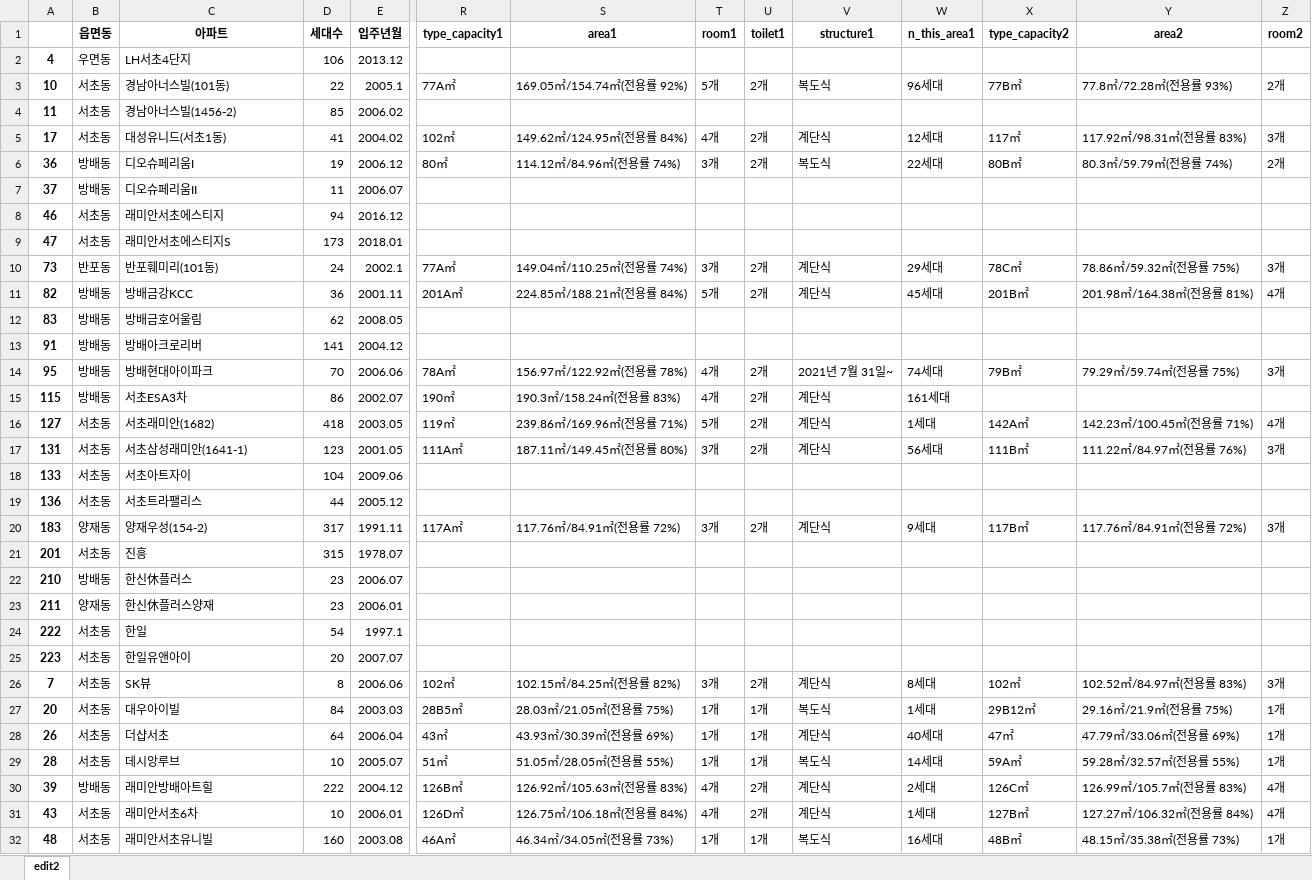
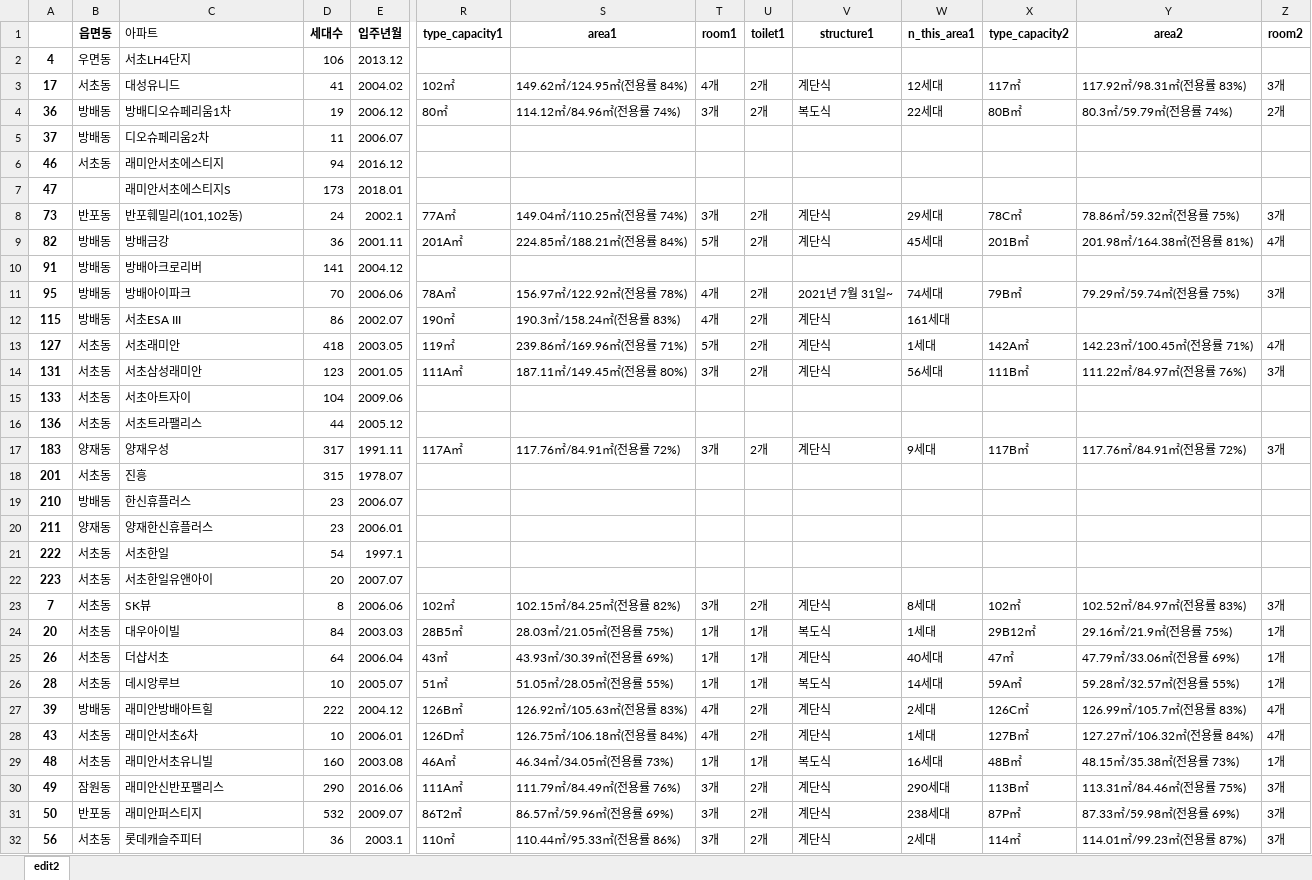
Before and after one commit to Yihwankim/paper, an Excel workbook: Gangnam_edit2/Seochogu_edit2.xlsx, sheet edit2, drawn as a sheet; only a part is shown, gaps mark what is left out; the shorter side is filled out with more unchanged rows; values as stored, in another font and other column widths than the file's, no borders; removed rows and columns are numbered as before the commit, all else as after; rows hold the shown columns only; the diff names each change by its address in the sheet, - before the commit and + after, or states it on an @@ line.

```diff
--- a/Gangnam_edit2/Seochogu_edit2.xlsx (sheet edit2)
+++ b/Gangnam_edit2/Seochogu_edit2.xlsx (sheet edit2)
@@ C1 bold: on → off, alignment: center → left @@
-C2 (아파트): LH서초4단지
+C2 (아파트): 서초LH4단지
-row 3: 10 | 서초동 | 경남아너스빌(101동) | 22 | 2005.1 | 77A㎡ | 169.05㎡/154.74㎡(전용률 92%) | 5개 | 2개 | 복도식 | 96세대 | 77B㎡ | 77.8㎡/72.28㎡(전용률 93%) | 2개
-row 4: 11 | 서초동 | 경남아너스빌(1456-2) | 85 | 2006.02
-C3 (아파트): 대성유니드(서초1동)
+C3 (아파트): 대성유니드
-C4 (아파트): 디오슈페리움I
+C4 (아파트): 방배디오슈페리움1차
-C5 (아파트): 디오슈페리움II
+C5 (아파트): 디오슈페리움2차
-B7 (읍면동): 서초동
+B7 (읍면동): (empty)
-C8 (아파트): 반포훼미리(101동)
+C8 (아파트): 반포훼밀리(101,102동)
-C9 (아파트): 방배금강KCC
+C9 (아파트): 방배금강
-row 12: 83 | 방배동 | 방배금호어울림 | 62 | 2008.05
-C11 (아파트): 방배현대아이파크
+C11 (아파트): 방배아이파크
-C12 (아파트): 서초ESA3차
+C12 (아파트): 서초ESA III
-C13 (아파트): 서초래미안(1682)
+C13 (아파트): 서초래미안
-C14 (아파트): 서초삼성래미안(1641-1)
+C14 (아파트): 서초삼성래미안
-C17 (아파트): 양재우성(154-2)
+C17 (아파트): 양재우성
-C19 (아파트): 한신休플러스
+C19 (아파트): 한신휴플러스
-C20 (아파트): 한신休플러스양재
+C20 (아파트): 양재한신휴플러스
-C21 (아파트): 한일
+C21 (아파트): 서초한일
-C22 (아파트): 한일유앤아이
+C22 (아파트): 서초한일유앤아이
```
Also changed, not shown: Gangbuk_edit2/Nowongu_edit2.xlsx, Gangnam_edit2/Dongjakgu_edit2.xlsx, 47 other files.
